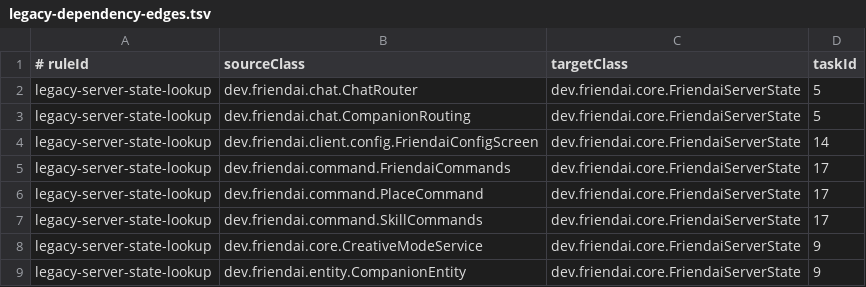
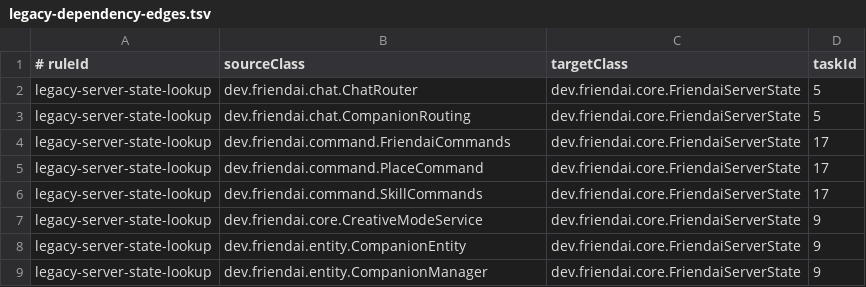
Before and after one commit to NemoKing1210/Friendai, a TSV file: architecture/legacy-dependency-edges.tsv, drawn as a sheet; only a part is shown; the shorter side is filled out with more unchanged rows; the diff names each change by its address in the sheet, - before the commit and + after, or states it on an @@ line.

Commit message:
refactor: centralize client configuration and audio lifecycle

```diff
--- a/architecture/legacy-dependency-edges.tsv
+++ b/architecture/legacy-dependency-edges.tsv
-row 4: legacy-server-state-lookup | dev.friendai.client.config.FriendaiConfigScreen | dev.friendai.core.FriendaiServerState | 14
```
Also changed, not shown: 20 other files.
